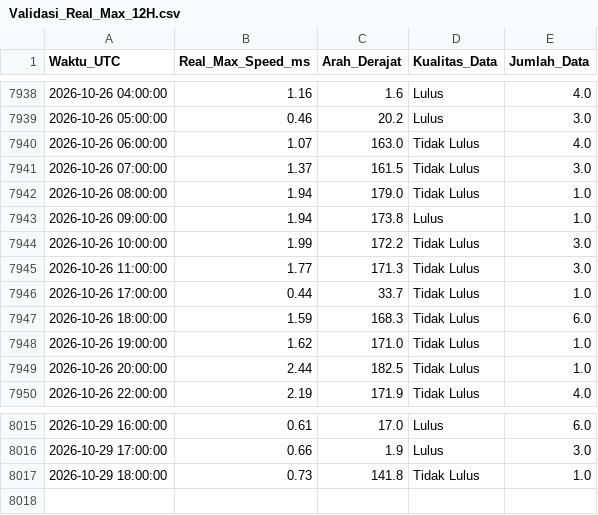
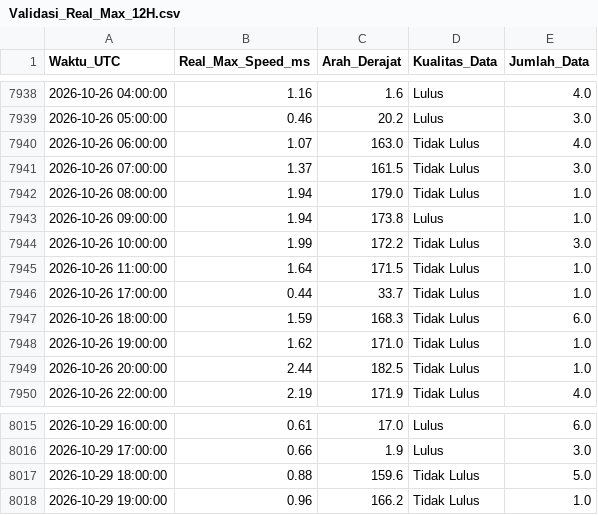
Before and after one commit to Umarhaidaralfaruq/MARLIN-Marine-Current-Intelligence-System, a CSV file: Hasil_Validasi/Validasi_Real_Max_12H.csv, drawn as a sheet; only a part is shown, gaps mark what is left out.

```diff
--- a/Hasil_Validasi/Validasi_Real_Max_12H.csv
+++ b/Hasil_Validasi/Validasi_Real_Max_12H.csv
@@ -7944,3 +7944,3 @@ Waktu_UTC,Real_Max_Speed_ms,Arah_Derajat,Kualitas_Data,Jumlah_Data
 2026-10-26 10:00:00,1.99,172.2,Tidak Lulus,3.0
-2026-10-26 11:00:00,1.77,171.3,Tidak Lulus,3.0
+2026-10-26 11:00:00,1.64,171.5,Tidak Lulus,1.0
 2026-10-26 17:00:00,0.44,33.7,Tidak Lulus,1.0
@@ -8016,2 +8016,3 @@ Waktu_UTC,Real_Max_Speed_ms,Arah_Derajat,Kualitas_Data,Jumlah_Data
 2026-10-29 17:00:00,0.66,1.9,Lulus,3.0
-2026-10-29 18:00:00,0.73,141.8,Tidak Lulus,1.0
+2026-10-29 18:00:00,0.88,159.6,Tidak Lulus,5.0
+2026-10-29 19:00:00,0.96,166.2,Tidak Lulus,1.0
```
Also changed, not shown: 2 other files.
